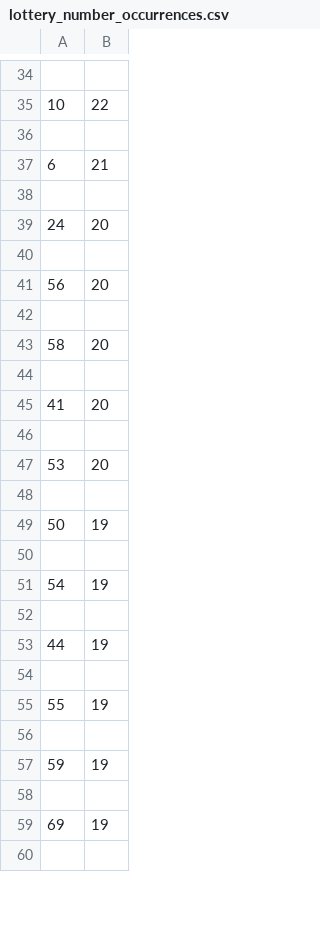
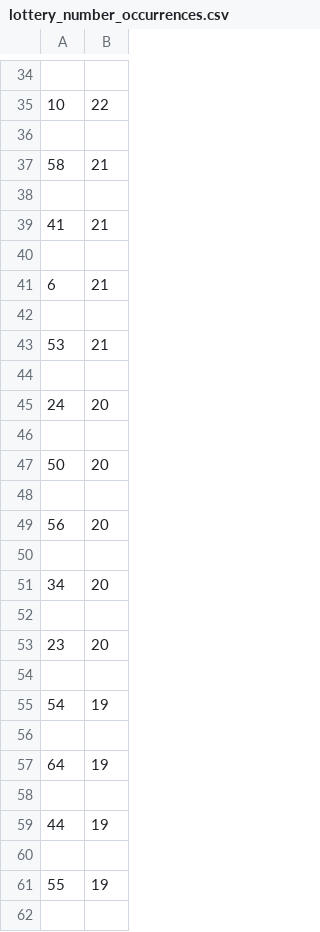
Before and after one commit to Peterstangolis/lottery_tracking_dashboard, a CSV file: data/lottery_number_occurrences.csv, drawn as a sheet; only a part is shown, gaps mark what is left out; the shorter side is filled out with more unchanged rows; the diff covers the shown part only.

```diff
--- a/data/lottery_number_occurrences.csv
+++ b/data/lottery_number_occurrences.csv
@@ -36,3 +36,9 @@
 
+58,21
+
+41,21
+
 6,21
+
+53,21
 
@@ -40,13 +46,13 @@
 
+50,20
+
 56,20
 
-58,20
+34,20
 
-41,20
-
-53,20
-
-50,19
+23,20
 
 54,19
+
+64,19
 
```
Also changed, not shown: 17 added rows, 23 removed rows and 6 edited cells elsewhere in this file, data/keno_lottery_analysis.csv, data/keno_lottery_stats.csv, 1 other file.
